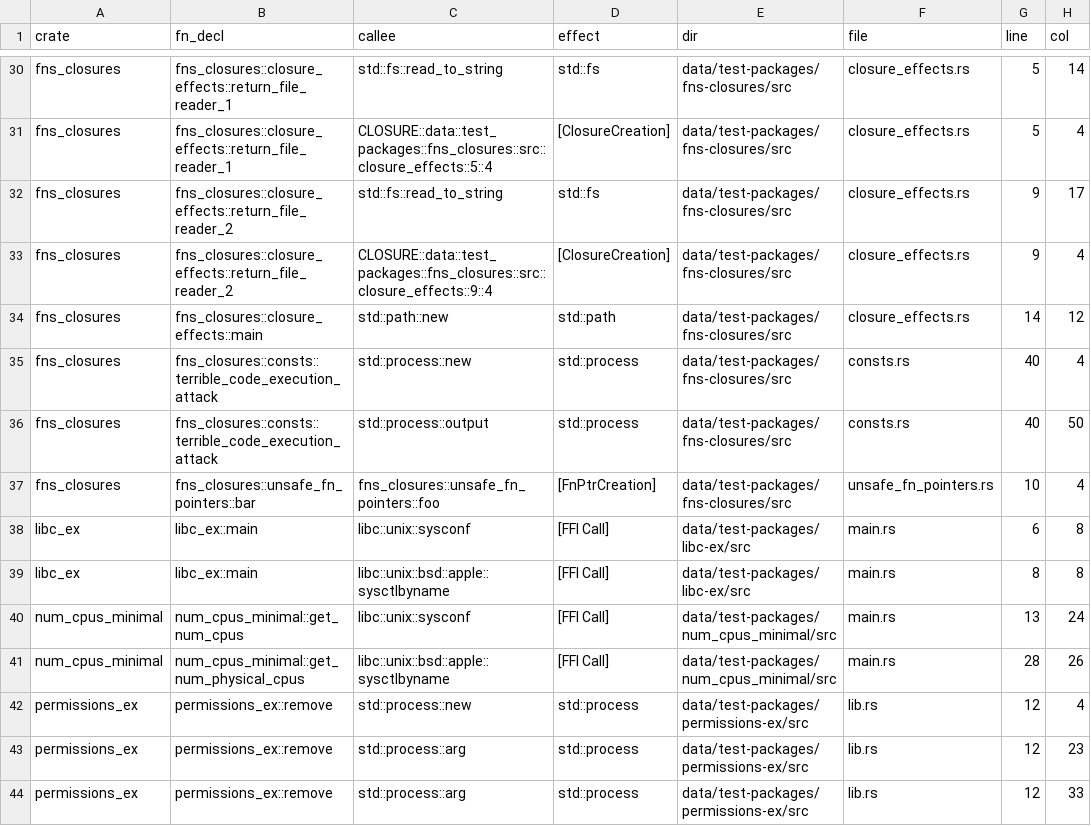
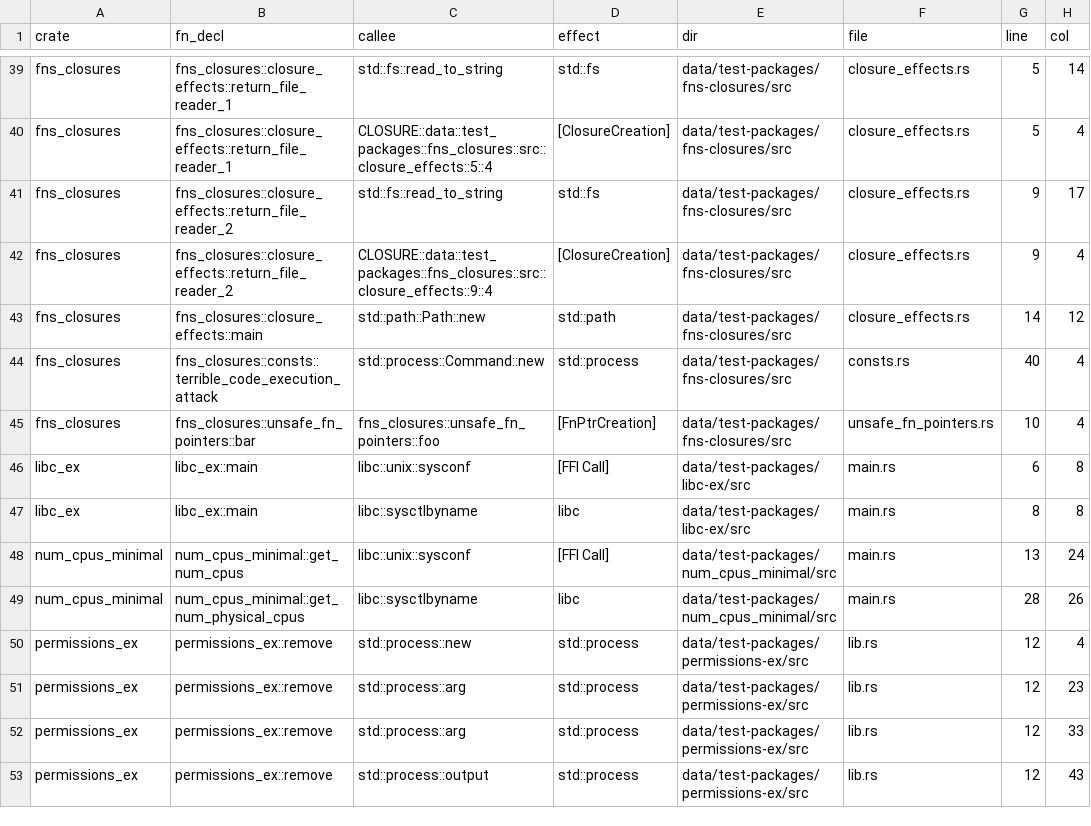
Before and after one commit to PLSysSec/cargo-scan, a CSV file: data/results/test_all.csv, drawn as a sheet; only a part is shown, gaps mark what is left out; the shorter side is filled out with more unchanged rows; the diff covers the shown part only.

```diff
--- a/data/results/test_all.csv
+++ b/data/results/test_all.csv
@@ -33,10 +42,9 @@ fns_closures, fns_closures::closure_effects::return_file_reader_2, std::fs::read
 fns_closures, fns_closures::closure_effects::return_file_reader_2, CLOSURE::data::test_packages::fns_closures::src::closure_effects::9::4, [ClosureCreation], data/test-packages/fns-closures/src, closure_effects.rs, 9, 4
-fns_closures, fns_closures::closure_effects::main, std::path::new, std::path, data/test-packages/fns-closures/src, closure_effects.rs, 14, 12
-fns_closures, fns_closures::consts::terrible_code_execution_attack, std::process::new, std::process, data/test-packages/fns-closures/src, consts.rs, 40, 4
-fns_closures, fns_closures::consts::terrible_code_execution_attack, std::process::output, std::process, data/test-packages/fns-closures/src, consts.rs, 40, 50
+fns_closures, fns_closures::closure_effects::main, std::path::Path::new, std::path, data/test-packages/fns-closures/src, closure_effects.rs, 14, 12
+fns_closures, fns_closures::consts::terrible_code_execution_attack, std::process::Command::new, std::process, data/test-packages/fns-closures/src, consts.rs, 40, 4
 fns_closures, fns_closures::unsafe_fn_pointers::bar, fns_closures::unsafe_fn_pointers::foo, [FnPtrCreation], data/test-packages/fns-closures/src, unsafe_fn_pointers.rs, 10, 4
 libc_ex, libc_ex::main, libc::unix::sysconf, [FFI Call], data/test-packages/libc-ex/src, main.rs, 6, 8
-libc_ex, libc_ex::main, libc::unix::bsd::apple::sysctlbyname, [FFI Call], data/test-packages/libc-ex/src, main.rs, 8, 8
+libc_ex, libc_ex::main, libc::sysctlbyname, libc, data/test-packages/libc-ex/src, main.rs, 8, 8
 num_cpus_minimal, num_cpus_minimal::get_num_cpus, libc::unix::sysconf, [FFI Call], data/test-packages/num_cpus_minimal/src, main.rs, 13, 24
-num_cpus_minimal, num_cpus_minimal::get_num_physical_cpus, libc::unix::bsd::apple::sysctlbyname, [FFI Call], data/test-packages/num_cpus_minimal/src, main.rs, 28, 26
+num_cpus_minimal, num_cpus_minimal::get_num_physical_cpus, libc::sysctlbyname, libc, data/test-packages/num_cpus_minimal/src, main.rs, 28, 26
 permissions_ex, permissions_ex::remove, std::process::new, std::process, data/test-packages/permissions-ex/src, lib.rs, 12, 4
```
Also changed, not shown: 10 added rows, 1 removed row and 3 edited cells elsewhere in this file, data/results/test_metadata.csv, 2 other files.
